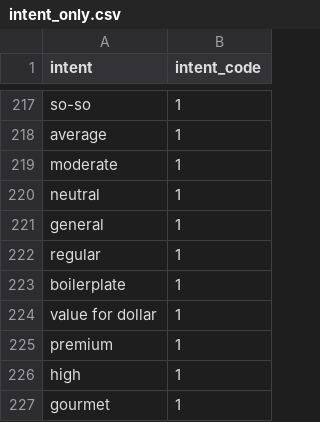
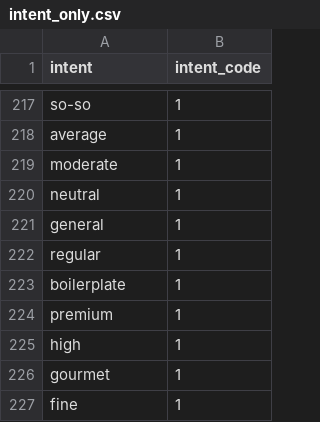
Before and after one commit to amirashiri/chatbot, a CSV file: intent_only.csv, drawn as a sheet; only a part is shown, gaps mark what is left out; the shorter side is filled out with more unchanged rows; the diff names each change by its address in the sheet, - before the commit and + after, or states it on an @@ line.

Commit message:
data

```diff
--- a/intent_only.csv
+++ b/intent_only.csv
-row 224: value for dollar | 1
```
Also changed, not shown: value_only.csv.
